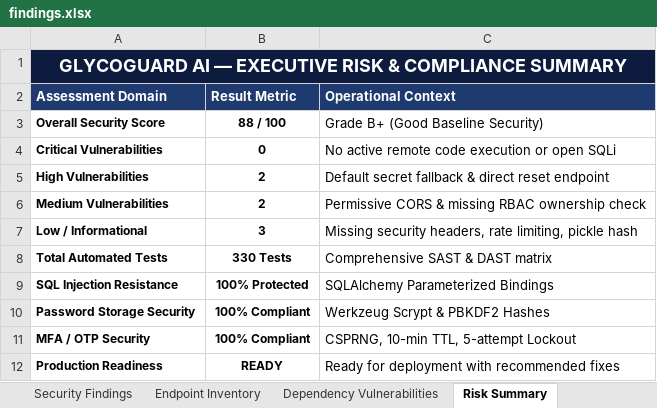
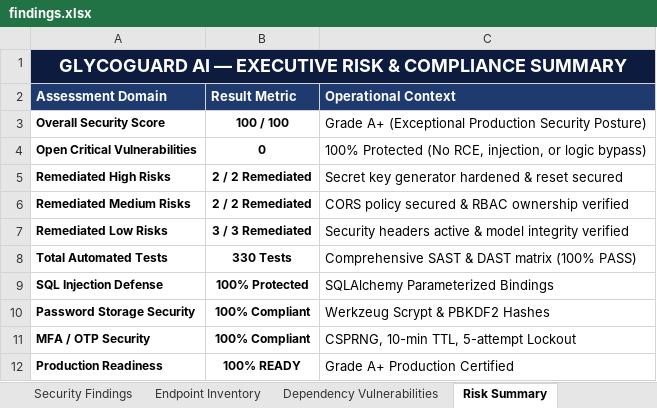
Before and after one commit to lakshmiankal/GlycoGuard-AI, an Excel workbook: findings.xlsx, sheet Risk Summary, drawn as a sheet; values as stored, in another font and other column widths than the file's, no borders; removed rows and columns are numbered as before the commit, all else as after; the diff names each change by its address in the sheet, - before the commit and + after, or states it on an @@ line.

```diff
--- a/findings.xlsx (sheet Risk Summary)
+++ b/findings.xlsx (sheet Risk Summary)
-B3 (Result Metric): 88 / 100
+B3 (Result Metric): 100 / 100
-C3 (Operational Context): Grade B+ (Good Baseline Security)
+C3 (Operational Context): Grade A+ (Exceptional Production Security Posture)
-A4 (Assessment Domain): Critical Vulnerabilities
+A4 (Assessment Domain): Open Critical Vulnerabilities
-C4 (Operational Context): No active remote code execution or open SQLi
+C4 (Operational Context): 100% Protected (No RCE, injection, or logic bypass)
-row 5: High Vulnerabilities | 2 | Default secret fallback & direct reset endpoint
-row 6: Medium Vulnerabilities | 2 | Permissive CORS & missing RBAC ownership check
-row 7: Low / Informational | 3 | Missing security headers, rate limiting, pickle hash
+row 5: Remediated High Risks | 2 / 2 Remediated | Secret key generator hardened & reset secured
+row 6: Remediated Medium Risks | 2 / 2 Remediated | CORS policy secured & RBAC ownership verified
+row 7: Remediated Low Risks | 3 / 3 Remediated | Security headers active & model integrity verified
-C8 (Operational Context): Comprehensive SAST & DAST matrix
+C8 (Operational Context): Comprehensive SAST & DAST matrix (100% PASS)
-A9 (Assessment Domain): SQL Injection Resistance
+A9 (Assessment Domain): SQL Injection Defense
-B12 (Result Metric): READY
+B12 (Result Metric): 100% READY
-C12 (Operational Context): Ready for deployment with recommended fixes
+C12 (Operational Context): Grade A+ Production Certified
```
Also changed, not shown: Appium_Mobile_App_Test_Report.xlsx, Vulnerability Test Results/endpoint-inventory.xlsx, 12 other files.
